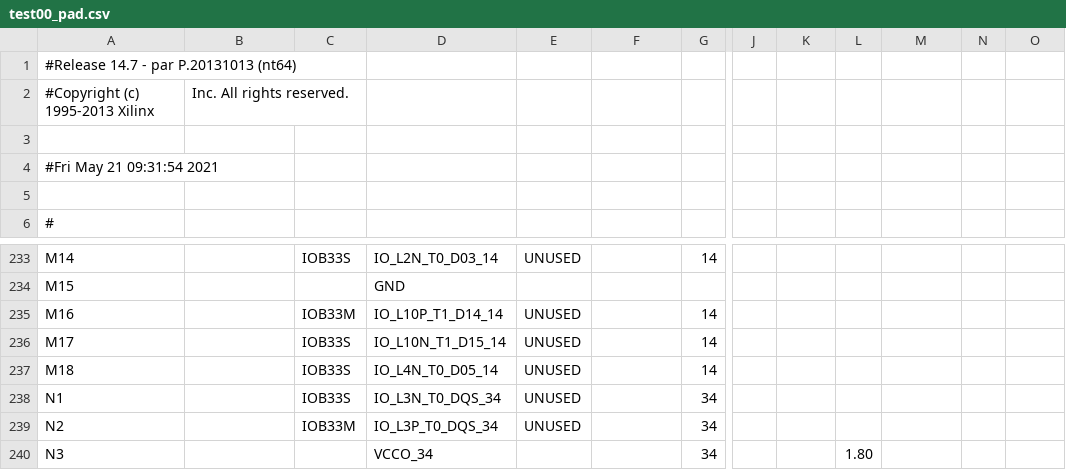
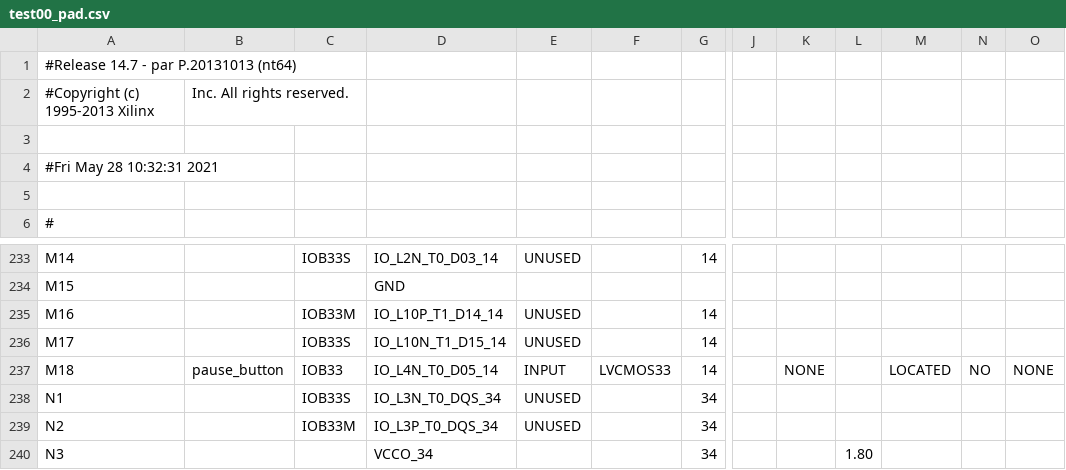
Before and after one commit to mateuszkojro/ui4-programowanie-ukladow-cyfrowych, a CSV file: stoper/test00_pad.csv, drawn as a sheet; only a part is shown, gaps mark what is left out; the diff names each change by its address in the sheet, - before the commit and + after, or states it on an @@ line.

Commit message:
Stoper wyswietla w dobrej predkosci dziala play/pause
Nie dziala stop klatka ale mozena ja naprawic prostym hackiem gdzie
odejmujmy jeden przy wyswietlaniu

```diff
--- a/stoper/test00_pad.csv
+++ b/stoper/test00_pad.csv
-A4: #Fri May 21 09:31:54 2021
+A4: #Fri May 28 10:32:31 2021
-B237: (empty)
+B237: pause_button
-C237: IOB33S
+C237: IOB33
-E237: UNUSED
+E237: INPUT
-F237: (empty)
+F237: LVCMOS33
-K237: (empty)
+K237: NONE
-M237: (empty)
+M237: LOCATED
-N237: (empty)
+N237: NO
-O237: (empty)
+O237: NONE
```
Also changed, not shown: 51 other files.
